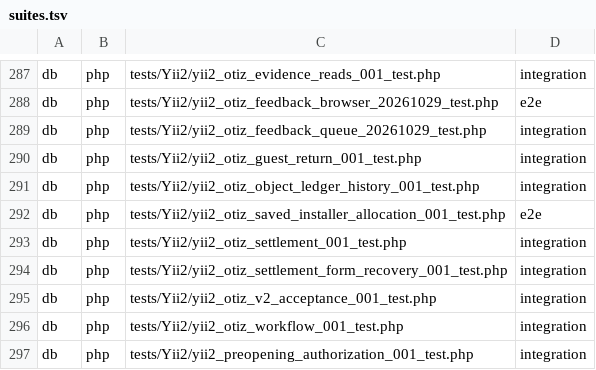
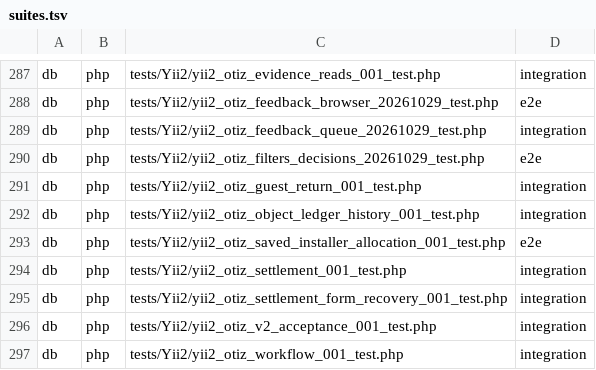
Before and after one commit to Antropophag/fmonitor-2, a TSV file: tools/verification/suites.tsv, drawn as a sheet; only a part is shown, gaps mark what is left out; the shorter side is filled out with more unchanged rows; the diff names each change by its address in the sheet, - before the commit and + after, or states it on an @@ line.

Commit message:
fix: simplify OTIZ filters and keep payout decisions in context

```diff
--- a/tools/verification/suites.tsv
+++ b/tools/verification/suites.tsv
+row 290: db | php | tests/Yii2/yii2_otiz_filters_decisions_20261029_test.php | e2e
```
Also changed, not shown: 12 other files.
